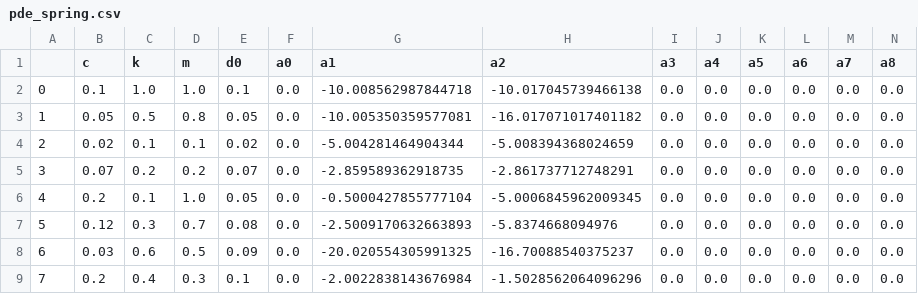
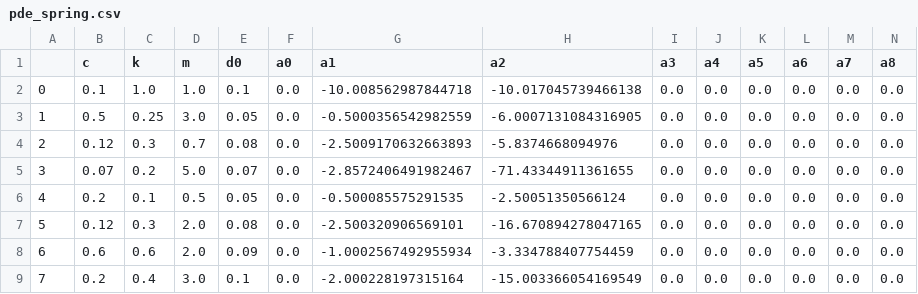
Before and after one commit to HarryPotterXTX/FIND, a CSV file: dataset/pde_spring.csv, drawn as a sheet.

Commit message:
spring parameters

```diff
--- a/dataset/pde_spring.csv
+++ b/dataset/pde_spring.csv
@@ -2,8 +2,8 @@
 0,0.1,1.0,1.0,0.1,0.0,-10.008562987844718,-10.017045739466138,0.0,0.0,0.0,0.0,0.0,0.0
-1,0.05,0.5,0.8,0.05,0.0,-10.005350359577081,-16.017071017401182,0.0,0.0,0.0,0.0,0.0,0.0
-2,0.02,0.1,0.1,0.02,0.0,-5.004281464904344,-5.008394368024659,0.0,0.0,0.0,0.0,0.0,0.0
-3,0.07,0.2,0.2,0.07,0.0,-2.859589362918735,-2.861737712748291,0.0,0.0,0.0,0.0,0.0,0.0
-4,0.2,0.1,1.0,0.05,0.0,-0.5000427855777104,-5.0006845962009345,0.0,0.0,0.0,0.0,0.0,0.0
-5,0.12,0.3,0.7,0.08,0.0,-2.5009170632663893,-5.8374668094976,0.0,0.0,0.0,0.0,0.0,0.0
-6,0.03,0.6,0.5,0.09,0.0,-20.020554305991325,-16.70088540375237,0.0,0.0,0.0,0.0,0.0,0.0
-7,0.2,0.4,0.3,0.1,0.0,-2.0022838143676984,-1.5028562064096296,0.0,0.0,0.0,0.0,0.0,0.0
+1,0.5,0.25,3.0,0.05,0.0,-0.5000356542982559,-6.0007131084316905,0.0,0.0,0.0,0.0,0.0,0.0
+2,0.12,0.3,0.7,0.08,0.0,-2.5009170632663893,-5.8374668094976,0.0,0.0,0.0,0.0,0.0,0.0
+3,0.07,0.2,5.0,0.07,0.0,-2.8572406491982467,-71.43344911361655,0.0,0.0,0.0,0.0,0.0,0.0
+4,0.2,0.1,0.5,0.05,0.0,-0.500085575291535,-2.50051350566124,0.0,0.0,0.0,0.0,0.0,0.0
+5,0.12,0.3,2.0,0.08,0.0,-2.500320906569101,-16.670894278047165,0.0,0.0,0.0,0.0,0.0,0.0
+6,0.6,0.6,2.0,0.09,0.0,-1.0002567492955934,-3.334788407754459,0.0,0.0,0.0,0.0,0.0,0.0
+7,0.2,0.4,3.0,0.1,0.0,-2.000228197315164,-15.003366054169549,0.0,0.0,0.0,0.0,0.0,0.0
```
Also changed, not shown: 1 other file.
